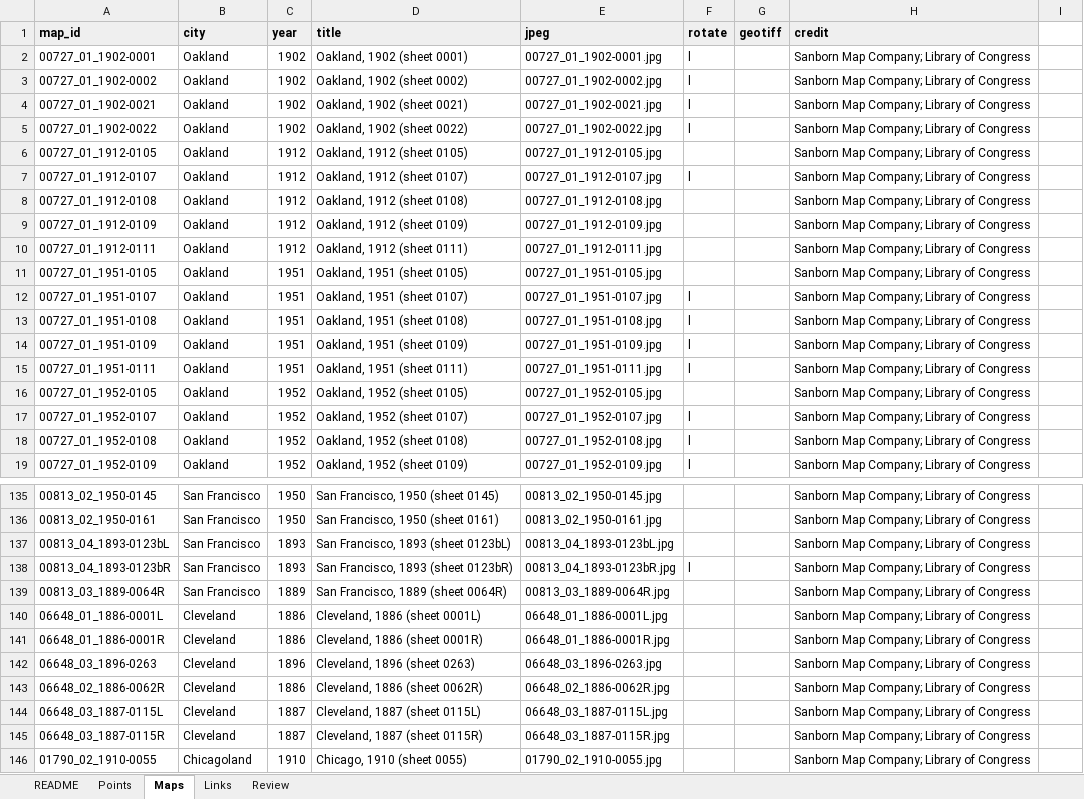
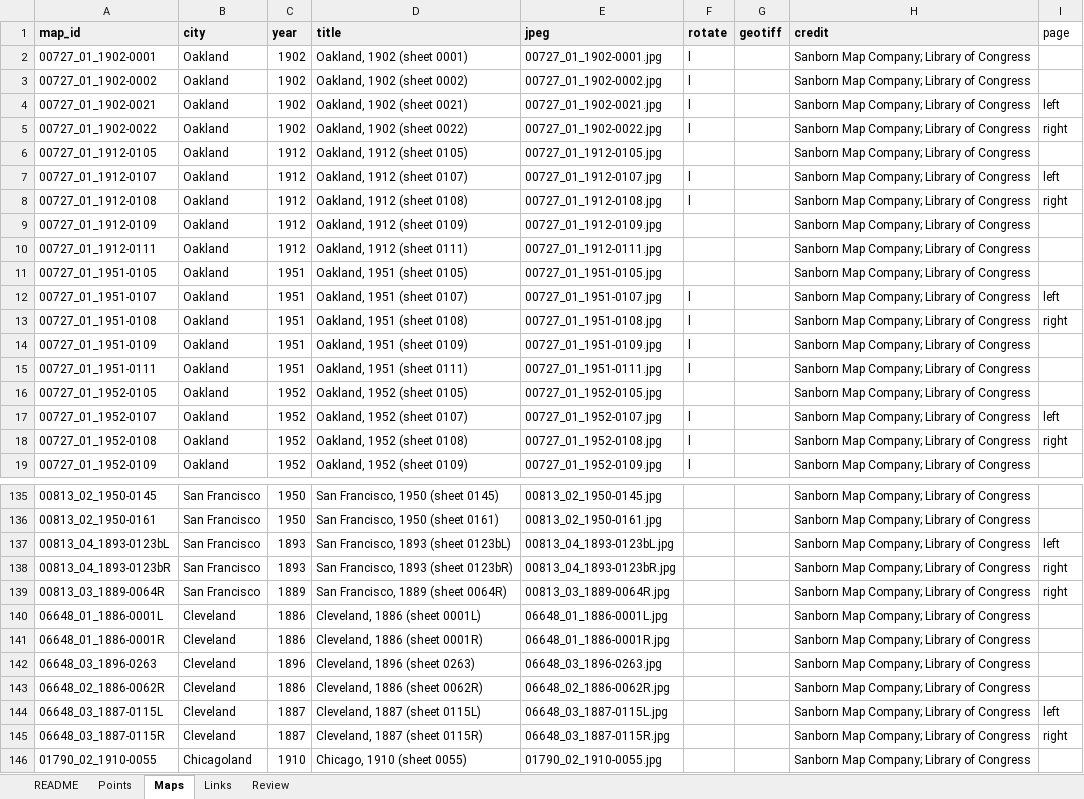
Before and after one commit to TollefsonJ/energy_urbanization, an Excel workbook: data/atlas.xlsx, sheet Maps, drawn as a sheet; only a part is shown, gaps mark what is left out; values as stored, in another font and other column widths than the file's, no borders; the diff covers the shown part only; the diff names each change by its address in the sheet, - before the commit and + after, or states it on an @@ line.

```diff
--- a/data/atlas.xlsx (sheet Maps)
+++ b/data/atlas.xlsx (sheet Maps)
-I1: (empty)
+I1: page
-I4 (page): (empty)
+I4 (page): left
-I5 (page): (empty)
+I5 (page): right
-I7 (page): (empty)
+I7 (page): left
-F8 (rotate): (empty)
+F8 (rotate): l
-I8 (page): (empty)
+I8 (page): right
-I12 (page): (empty)
+I12 (page): left
-I13 (page): (empty)
+I13 (page): right
-I17 (page): (empty)
+I17 (page): left
-I18 (page): (empty)
+I18 (page): right
-I137 (page): (empty)
+I137 (page): left
-F138 (rotate): l
+F138 (rotate): (empty)
-I138:I139 (page): (empty)
+I138:I139 (page): right
-I144 (page): (empty)
+I144 (page): left
-I145 (page): (empty)
+I145 (page): right
```
Also changed, not shown: 16 edited cells elsewhere in this sheet, sheet Points, sheet Links, sheet README, 13 other files.
